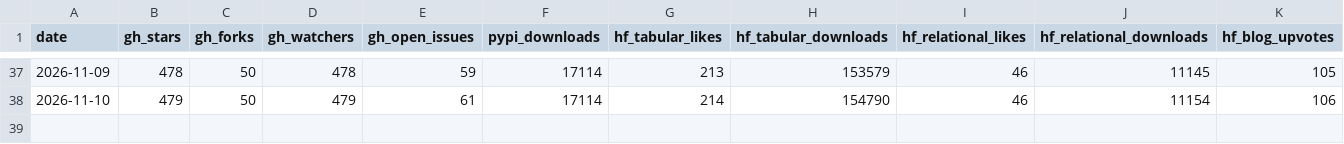
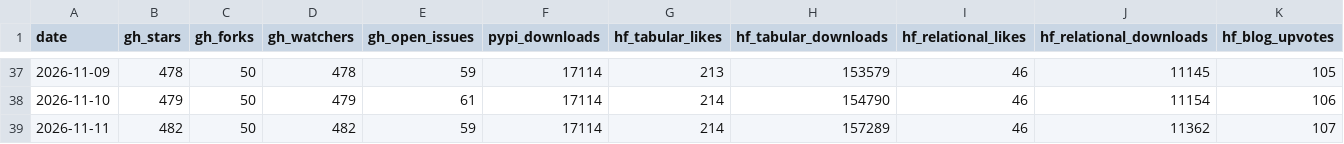
Before and after one commit to aleksssokolovski/winning-benchmark-dashboard, a CSV file: marketing_kpis.csv, drawn as a sheet; only a part is shown, gaps mark what is left out.

Commit message:
KPI update 2026-11-11 (from pa-sbx-133655eb)

```diff
--- a/marketing_kpis.csv
+++ b/marketing_kpis.csv
@@ -38 +38,2 @@ date,gh_stars,gh_forks,gh_watchers,gh_open_issues,pypi_downloads,hf_tabular_like
 2026-11-10,479,50,479,61,17114,214,154790,46,11154,106
+2026-11-11,482,50,482,59,17114,214,157289,46,11362,107
```
